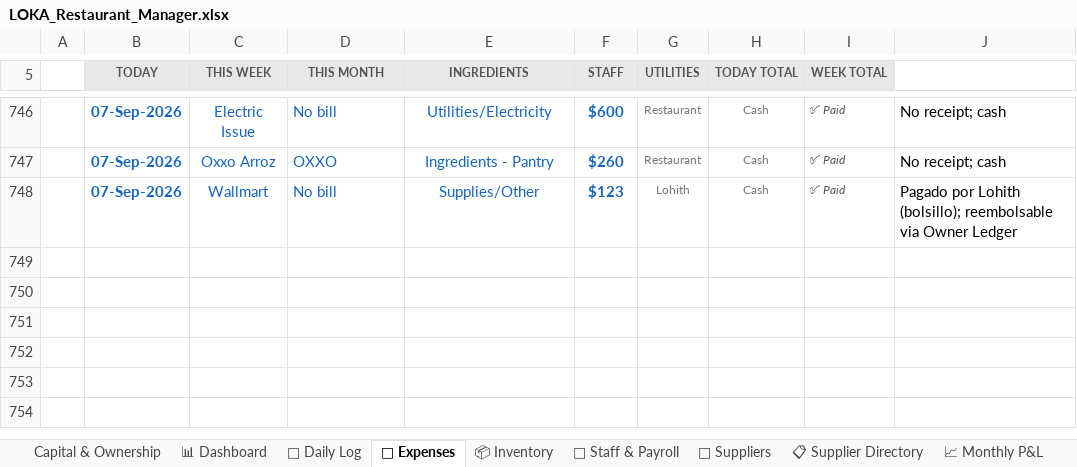
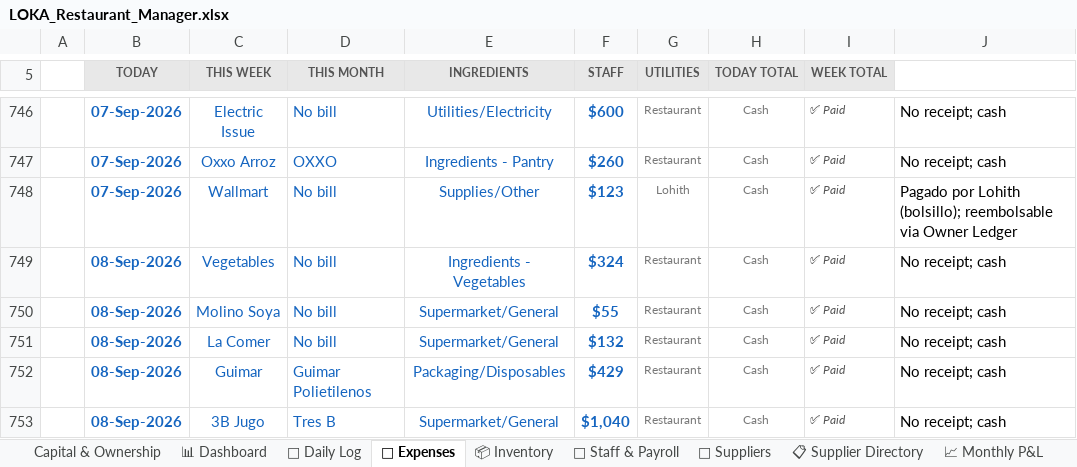
Before and after one commit to mirchimexico-coder/LOKA, an Excel workbook: LOKA_Restaurant_Manager.xlsx, sheet 💸 Expenses, drawn as a sheet; only a part is shown, gaps mark what is left out; values as stored, in another font and other column widths than the file's, no borders; conditional formats not drawn; the diff names each change by its address in the sheet, - before the commit and + after, or states it on an @@ line.

```diff
--- a/LOKA_Restaurant_Manager.xlsx (sheet 💸 Expenses)
+++ b/LOKA_Restaurant_Manager.xlsx (sheet 💸 Expenses)
+row 749:  | 08-Sep-2026 | Vegetables | No bill | Ingredients - Vegetables | $324 | Restaurant | Cash | ✅ Paid | No receipt; cash
+row 750:  | 08-Sep-2026 | Molino Soya | No bill | Supermarket/General | $55 | Restaurant | Cash | ✅ Paid | No receipt; cash
+row 751:  | 08-Sep-2026 | La Comer | No bill | Supermarket/General | $132 | Restaurant | Cash | ✅ Paid | No receipt; cash
+row 752:  | 08-Sep-2026 | Guimar | Guimar Polietilenos | Packaging/Disposables | $429 | Restaurant | Cash | ✅ Paid | No receipt; cash
+row 753:  | 08-Sep-2026 | 3B Jugo | Tres B | Supermarket/General | $1,040 | Restaurant | Cash | ✅ Paid | No receipt; cash
```
Also changed, not shown: sheet 📅 Daily Log, sheet 💰 Owner Ledger, 8 other files.
